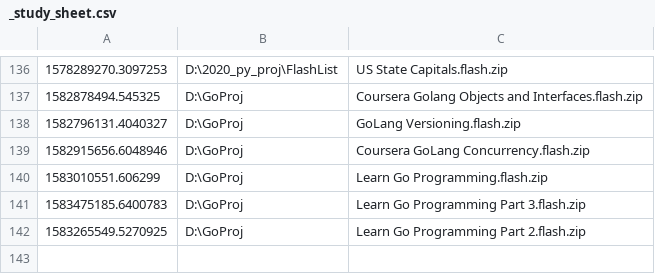
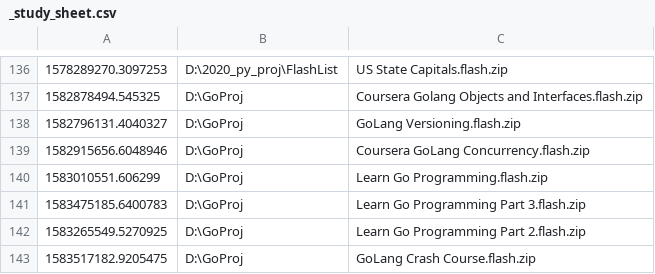
Before and after one commit to sonofeft/sonofeft.github.io, a CSV file: study_sheets/_study_sheet.csv, drawn as a sheet; only a part is shown, gaps mark what is left out.

```diff
--- a/study_sheets/_study_sheet.csv
+++ b/study_sheets/_study_sheet.csv
@@ -142 +142,2 @@
 1583265549.5270925,D:\GoProj,Learn Go Programming Part 2.flash.zip
+1583517182.9205475,D:\GoProj,GoLang Crash Course.flash.zip
```
Also changed, not shown: 3 other files.
